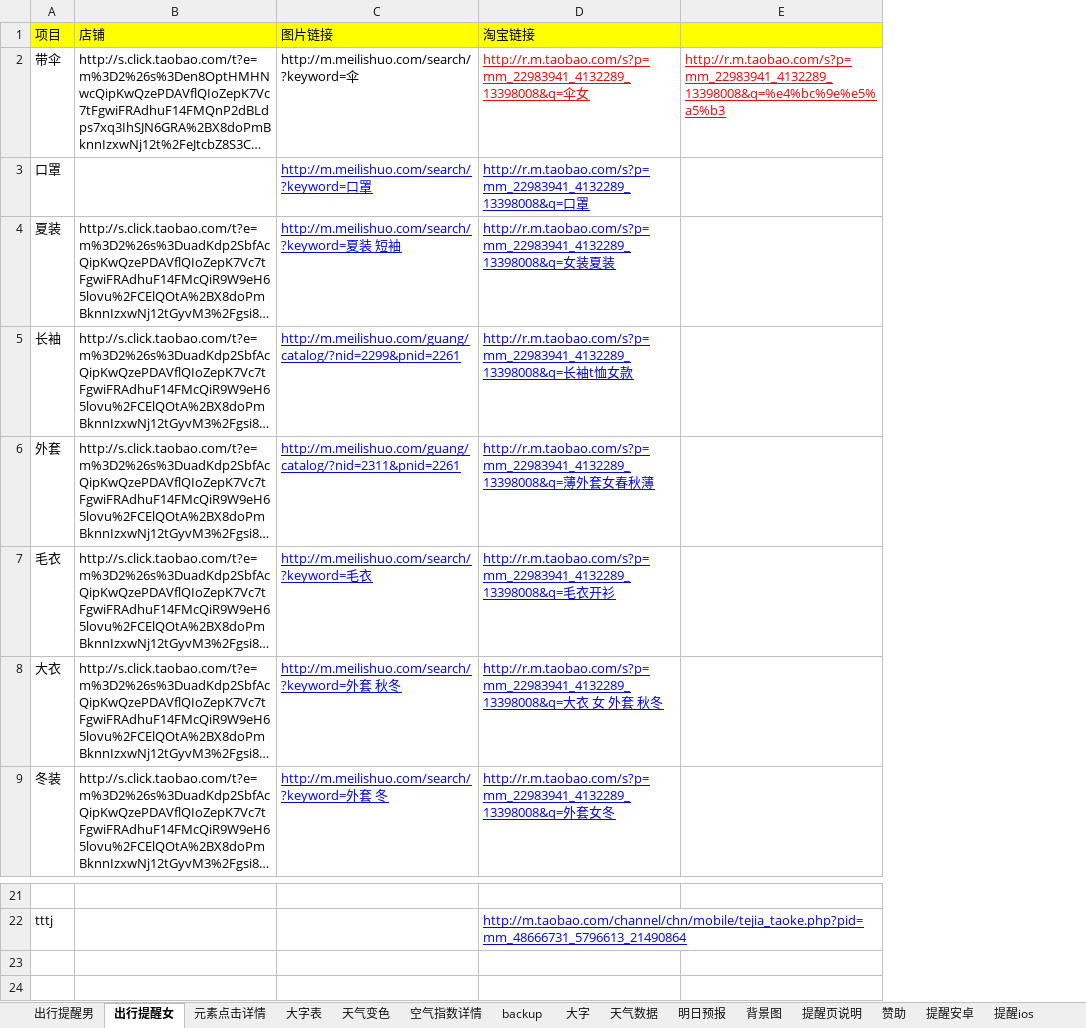
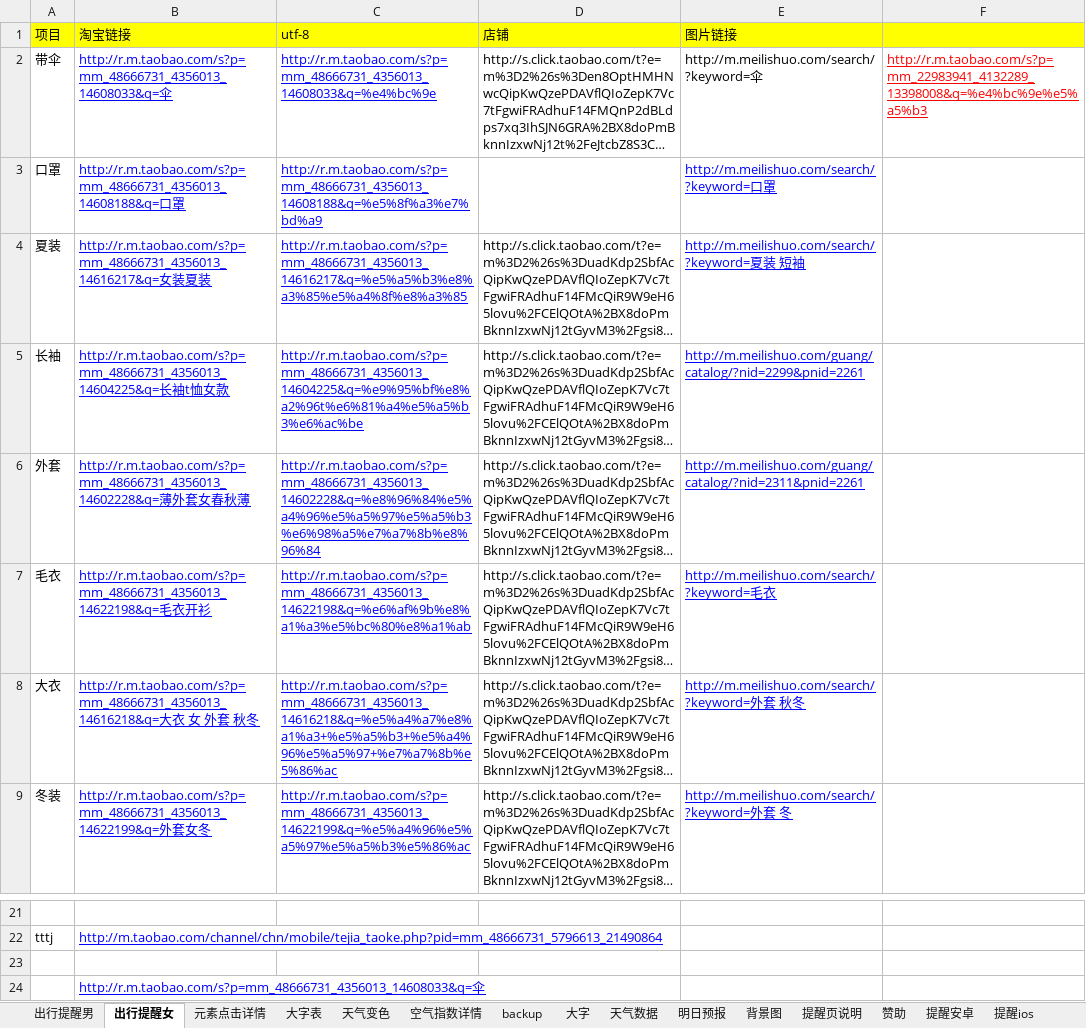
Before and after one commit to huaj12/weguan, an Excel workbook: weather_ui/对应表.xlsx, sheet 出行提醒女, drawn as a sheet; only a part is shown, gaps mark what is left out; long unchanged cells end in …; values as stored, in another font and other column widths than the file's, no borders; removed rows and columns are numbered as before the commit, all else as after; the diff names each change by its address in the sheet, - before the commit and + after, or states it on an @@ line.

```diff
--- a/weather_ui/对应表.xlsx (sheet 出行提醒女)
+++ b/weather_ui/对应表.xlsx (sheet 出行提醒女)
+column B (淘宝链接), rows 2-9: http://r.m.taobao.com/s?p=mm_48666731_4356013_14608033&q=伞 | http://r.m.taobao.com/s?p=mm_48666731_4356013_14608188&q=口罩 | http://r.m.taobao.com/s?p=mm_48666731_4356013_14616217&q=女装夏装 | http://r.m.taobao.com/s?p=mm_48666731_4356013_14604225&q=长袖t恤女款 | http://r.m.taobao.com/s?p=mm_48666731_4356013_14602228&q=薄外套女春秋薄 | http://r.m.taobao.com/s?p=mm_48666731_4356013_14622198&q=毛衣开衫 | http://r.m.taobao.com/s?p=mm_48666731_4356013_14616218&q=大衣 女 外套 秋冬 | http://r.m.taobao.com/s?p=mm_48666731_4356013_14622199&q=外套女冬; row 22: http://m.taobao.com/channel/chn/mobile/tejia_taoke.php?pid=mm_48666731_5796613_21490864
+column C (utf-8), rows 2-9: http://r.m.taobao.com/s?p=mm_48666731_4356013_14608033&q=%e4%bc%9e | http://r.m.taobao.com/s?p=mm_48666731_4356013_14608188&q=%e5%8f%a3%e7%bd%a9 | http://r.m.taobao.com/s?p=mm_48666731_4356013_14616217&q=%e5%a5%b3%e8%a3%85%e5%a4%8f%e8%a3%85 | http://r.m.taobao.com/s?p=mm_48666731_4356013_14604225&q=%e9%95%bf%e8%a2%96t%e6%81%a4%e5%a5%b3%e6%ac%be | http://r.m.taobao.com/s?p=mm_48666731_4356013_14602228&q=%e8%96%84%e5%a4%96%e5%a5%97%e5%a5%b3%e6%98%a5%e7%a7%8b%e8%96%84 | http://r.m.taobao.com/s?p=mm_48666731_4356013_14622198&q=%e6%af%9b%e8%a1%a3%e5%bc%80%e8%a1%ab | http://r.m.taobao.com/s?p=mm_48666731_4356013_14616218&q=%e5%a4%a7%e8%a1%a3+%e5%a5%b3+%e5%a4%96%e5%a5%97+%e7%a7%8b%e5%86%ac | http://r.m.taobao.com/s?p=mm_48666731_4356013_14622199&q=%e5%a4%96%e5%a5%97%e5%a5%b3%e5%86%ac
-column D (淘宝链接), rows 2-9: http://r.m.taobao.com/s?p=mm_22983941_4132289_13398008&q=伞女 | http://r.m.taobao.com/s?p=mm_22983941_4132289_13398008&q=口罩 | http://r.m.taobao.com/s?p=mm_22983941_4132289_13398008&q=女装夏装 | http://r.m.taobao.com/s?p=mm_22983941_4132289_13398008&q=长袖t恤女款 | http://r.m.taobao.com/s?p=mm_22983941_4132289_13398008&q=薄外套女春秋薄 | http://r.m.taobao.com/s?p=mm_22983941_4132289_13398008&q=毛衣开衫 | http://r.m.taobao.com/s?p=mm_22983941_4132289_13398008&q=大衣 女 外套 秋冬 | http://r.m.taobao.com/s?p=mm_22983941_4132289_13398008&q=外套女冬; row 22: http://m.taobao.com/channel/chn/mobile/tejia_taoke.php?pid=mm_48666731_5796613_21490864
+row 23: (empty)
+row 24:  | http://r.m.taobao.com/s?p=mm_48666731_4356013_14608033&q=伞
```
Also changed, not shown: sheet 出行提醒男, 3 other files.
